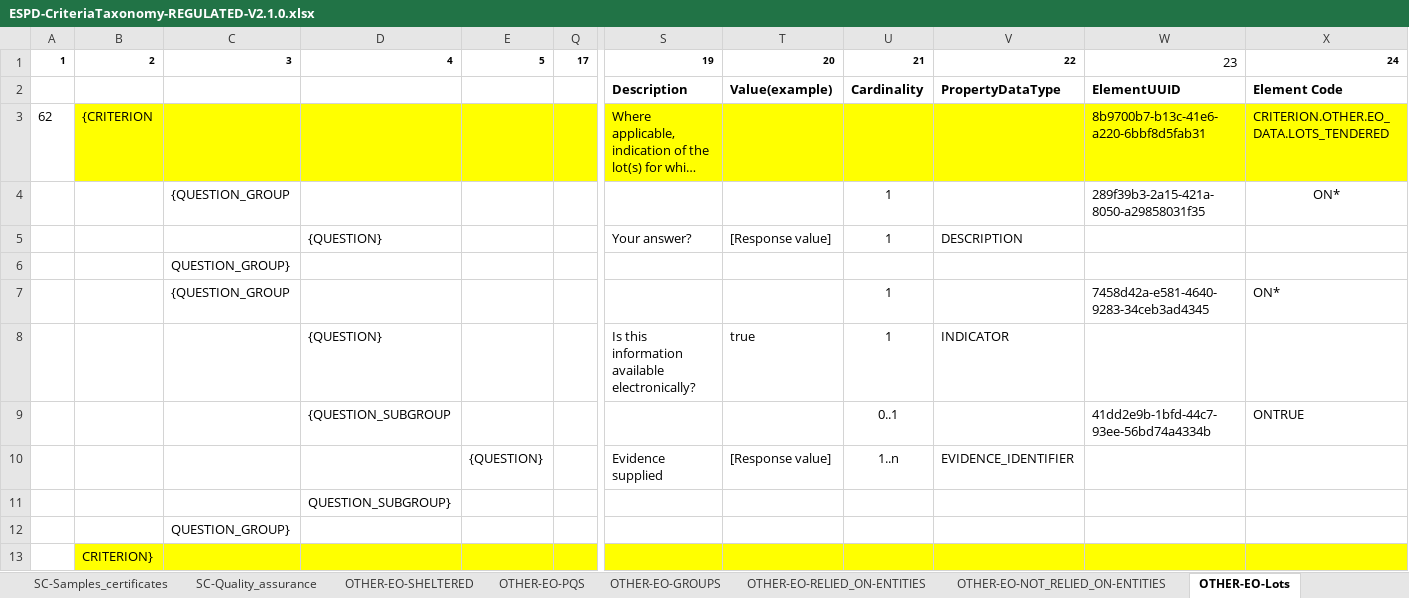
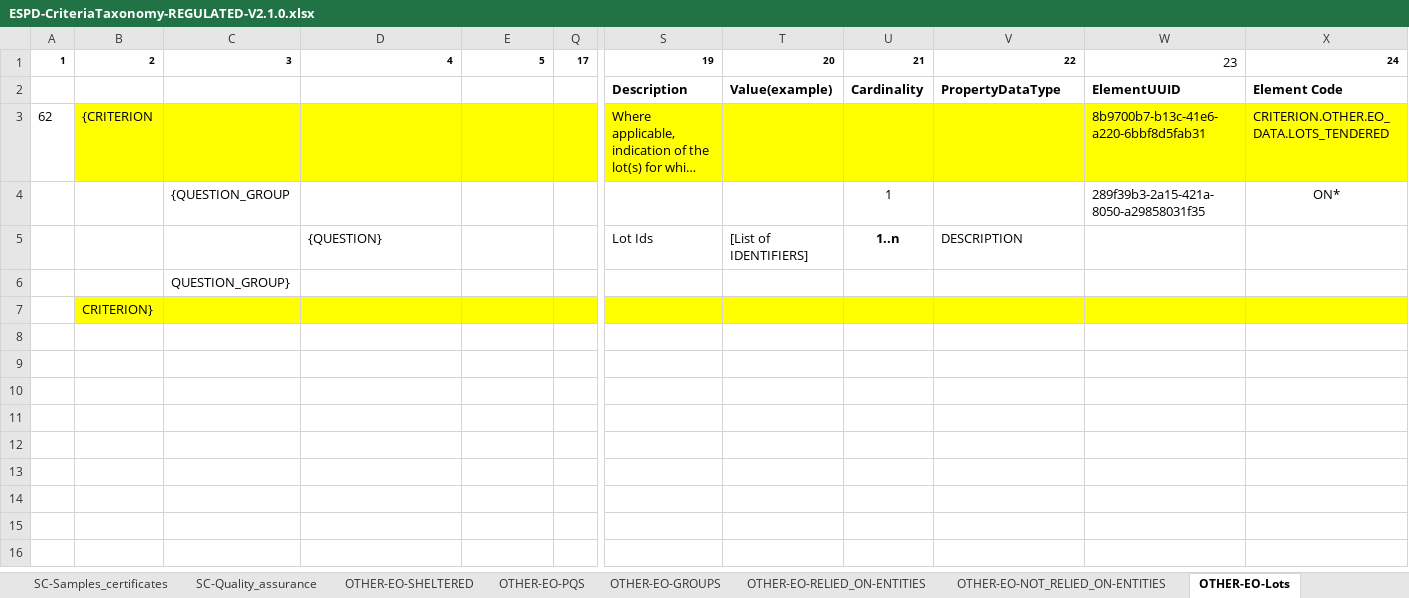
Before and after one commit to OP-TED/ESPD-EDM, an Excel workbook: docs/src/main/asciidoc/dist/cl/xlsx/ESPD-CriteriaTaxonomy-REGULATED-V2.1.0.xlsx, sheet OTHER-EO-Lots, drawn as a sheet; only a part is shown, gaps mark what is left out; long unchanged cells end in …; values as stored, in another font and other column widths than the file's, no borders; removed rows and columns are numbered as before the commit, all else as after; rows hold the shown columns only; the diff names each change by its address in the sheet, - before the commit and + after, or states it on an @@ line.

```diff
--- a/docs/src/main/asciidoc/dist/cl/xlsx/ESPD-CriteriaTaxonomy-REGULATED-V2.1.0.xlsx (sheet OTHER-EO-Lots)
+++ b/docs/src/main/asciidoc/dist/cl/xlsx/ESPD-CriteriaTaxonomy-REGULATED-V2.1.0.xlsx (sheet OTHER-EO-Lots)
-row 5:  |  |  | {QUESTION} |  |  | Your answer? | [Response value] | 1 | DESCRIPTION
-row 6:  |  | QUESTION_GROUP}
-row 7:  |  | {QUESTION_GROUP |  |  |  |  |  | 1 |  | 7458d42a-e581-4640-9283-34ceb3ad4345 | ON*
-row 8:  |  |  | {QUESTION} |  |  | Is this information available electronically? | true | 1 | INDICATOR
-row 9:  |  |  | {QUESTION_SUBGROUP |  |  |  |  | 0..1 |  | 41dd2e9b-1bfd-44c7-93ee-56bd74a4334b | ONTRUE
-row 10:  |  |  |  | {QUESTION} |  | Evidence supplied | [Response value] | 1..n | EVIDENCE_IDENTIFIER
-row 11:  |  |  | QUESTION_SUBGROUP}
+row 5:  |  |  | {QUESTION} |  |  | Lot Ids | [List of IDENTIFIERS] | 1..n | DESCRIPTION
```
Also changed, not shown: docs/src/main/asciidoc/dist/cl/xlsx/ESPD-CriteriaTaxonomy-SELFCONTAINED-V2.1.0.xlsx, 6 other files.
